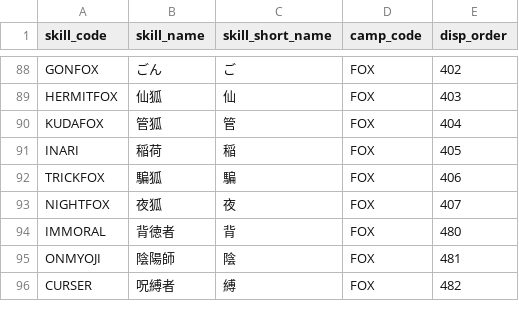
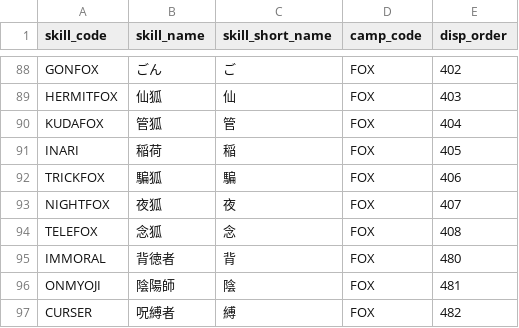
Before and after one commit to h-orito/wolf-mansion, a TSV file: dbflute_wolf_mansiondb/playsql/data/common/tsv/UTF-8/04-SKILL.tsv, drawn as a sheet; only a part is shown, gaps mark what is left out.

```diff
--- a/dbflute_wolf_mansiondb/playsql/data/common/tsv/UTF-8/04-SKILL.tsv
+++ b/dbflute_wolf_mansiondb/playsql/data/common/tsv/UTF-8/04-SKILL.tsv
@@ -93,2 +93,3 @@ TRICKFOX	騙狐	騙	FOX	406
 NIGHTFOX	夜狐	夜	FOX	407
+TELEFOX	念狐	念	FOX	408
 IMMORAL	背徳者	背	FOX	480
```
Also changed, not shown: dbflute_wolf_mansiondb/playsql/data/common/tsv/UTF-8/07-ABILITY_TYPE.tsv, dbflute_wolf_mansiondb/playsql/data/common/tsv/UTF-8/12-VILLAGE_PLAYER_STATUS_TYPE.tsv, 37 other files.
